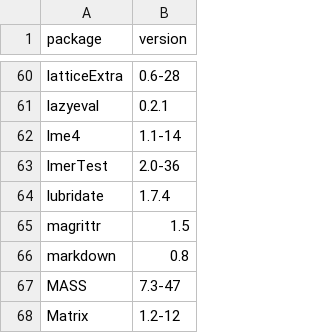
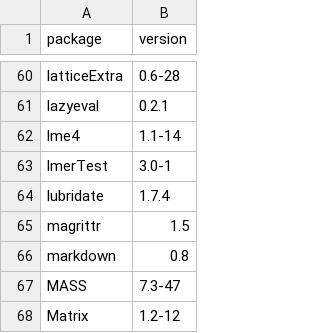
Before and after one commit to mcanouil/RHAPSODY, a CSV file: session_info.csv, drawn as a sheet; only a part is shown, gaps mark what is left out.

```diff
--- a/session_info.csv
+++ b/session_info.csv
@@ -62,3 +62,3 @@ lazyeval,0.2.1
 lme4,1.1-14
-lmerTest,2.0-36
+lmerTest,3.0-1
 lubridate,1.7.4
```
Also changed, not shown: 1 other file.
